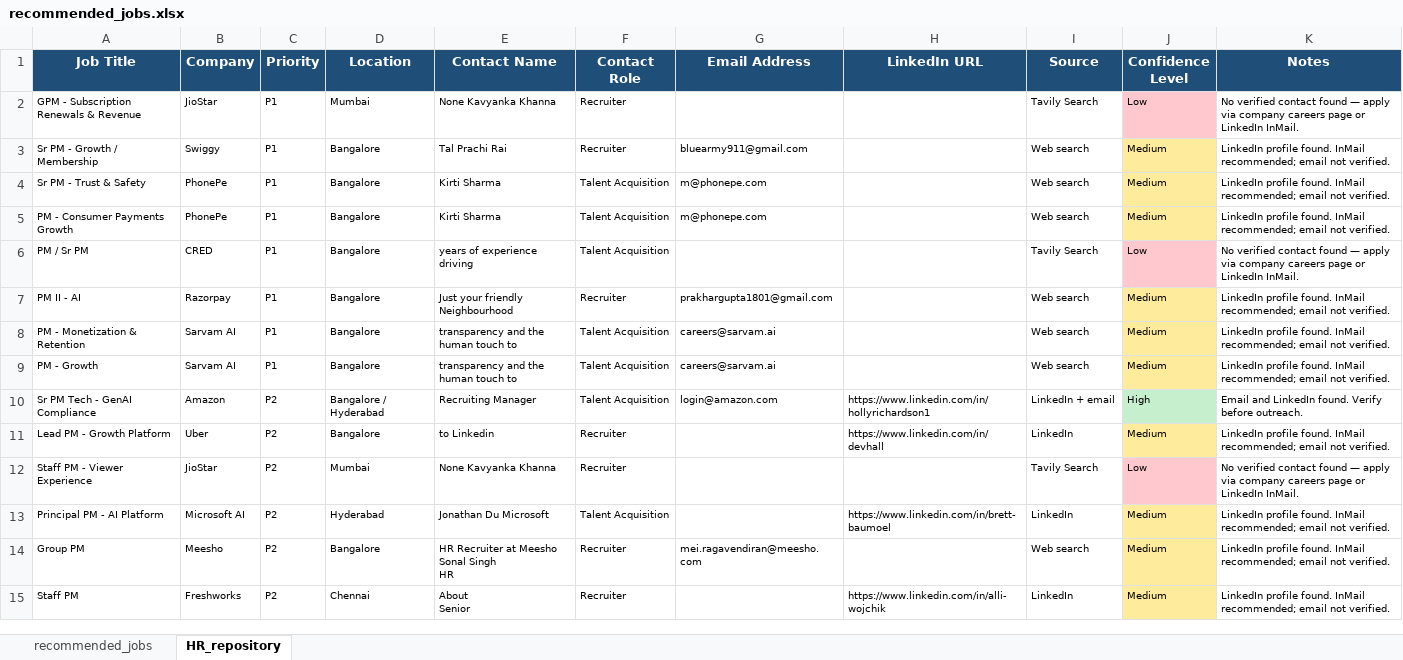
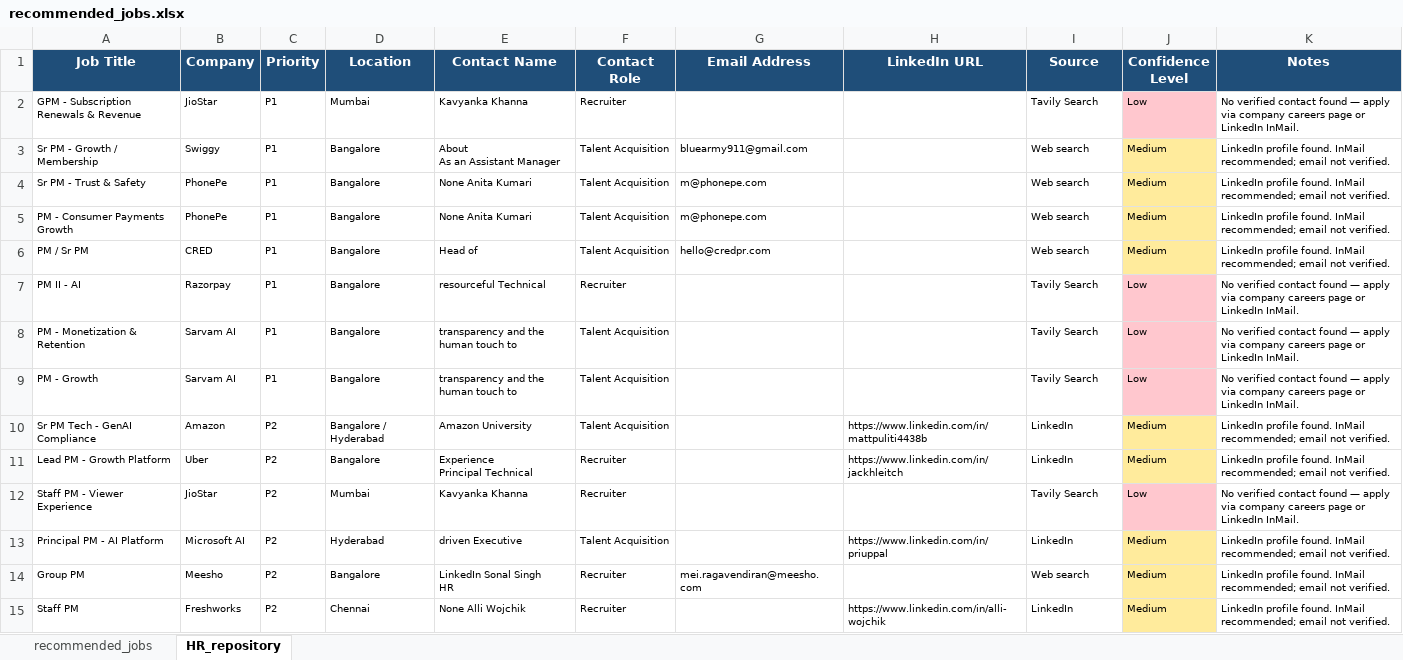
Before and after one commit to agrawalankit90/job-search-project, an Excel workbook: job-search/recommended_jobs.xlsx, sheet HR_repository, drawn as a sheet; values as stored, in another font and other column widths than the file's, no borders; ↵ is a line break in a cell; the diff names each change by its address in the sheet, - before the commit and + after, or states it on an @@ line.

Commit message:
Auto HR search: updated contacts for 14 roles

```diff
--- a/job-search/recommended_jobs.xlsx (sheet HR_repository)
+++ b/job-search/recommended_jobs.xlsx (sheet HR_repository)
-E2 (Contact Name): None Kavyanka Khanna
+E2 (Contact Name): Kavyanka Khanna
-E3 (Contact Name): Tal Prachi Rai
+E3 (Contact Name): About ↵ As an Assistant Manager
-F3 (Contact Role): Recruiter
+F3 (Contact Role): Talent Acquisition
-E4:E5 (Contact Name): Kirti Sharma
+E4:E5 (Contact Name): None Anita Kumari
-E6 (Contact Name): years of experience driving
+E6 (Contact Name): Head of
-G6 (Email Address): (empty)
+G6 (Email Address): hello@credpr.com
-I6 (Source): Tavily Search
+I6 (Source): Web search
-J6 (Confidence Level): Low
+J6 (Confidence Level): Medium
-J6 fill: #FFC7CE
+J6 fill: #FFEB9C
-K6 (Notes): No verified contact found — apply via company careers page or LinkedIn InMail.
+K6 (Notes): LinkedIn profile found. InMail recommended; email not verified.
-E7 (Contact Name): Just your friendly Neighbourhood
+E7 (Contact Name): resourceful Technical
-G7 (Email Address): prakhargupta1801@gmail.com
+G7 (Email Address): (empty)
-I7:I9 (Source): Web search
+I7:I9 (Source): Tavily Search
-J7:J9 (Confidence Level): Medium
+J7:J9 (Confidence Level): Low
-J7:J9 fill: #FFEB9C
+J7:J9 fill: #FFC7CE
-K7:K9 (Notes): LinkedIn profile found. InMail recommended; email not verified.
+K7:K9 (Notes): No verified contact found — apply via company careers page or LinkedIn InMail.
-G8:G9 (Email Address): careers@sarvam.ai
+G8:G9 (Email Address): (empty)
-E10 (Contact Name): Recruiting Manager
+E10 (Contact Name): Amazon University
-G10 (Email Address): login@amazon.com
+G10 (Email Address): (empty)
-H10 (LinkedIn URL): https://www.linkedin.com/in/hollyrichardson1
+H10 (LinkedIn URL): https://www.linkedin.com/in/mattpuliti4438b
-I10 (Source): LinkedIn + email
+I10 (Source): LinkedIn
-J10 (Confidence Level): High
+J10 (Confidence Level): Medium
-J10 fill: #C6EFCE
+J10 fill: #FFEB9C
-K10 (Notes): Email and LinkedIn found. Verify before outreach.
+K10 (Notes): LinkedIn profile found. InMail recommended; email not verified.
-E11 (Contact Name): to Linkedin
+E11 (Contact Name): Experience ↵ Principal Technical
-H11 (LinkedIn URL): https://www.linkedin.com/in/devhall
+H11 (LinkedIn URL): https://www.linkedin.com/in/jackhleitch
-E12 (Contact Name): None Kavyanka Khanna
+E12 (Contact Name): Kavyanka Khanna
-E13 (Contact Name): Jonathan Du Microsoft
+E13 (Contact Name): driven Executive
-H13 (LinkedIn URL): https://www.linkedin.com/in/brett-baumoel
+H13 (LinkedIn URL): https://www.linkedin.com/in/priuppal
-E14 (Contact Name): HR Recruiter at Meesho Sonal Singh ↵ HR
+E14 (Contact Name): LinkedIn Sonal Singh ↵ HR
-E15 (Contact Name): About ↵ Senior
+E15 (Contact Name): None Alli Wojchik
```
